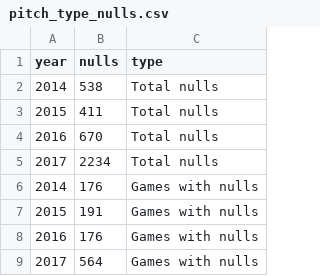
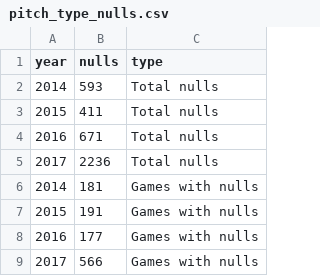
Before and after one commit to benp2443/MLB, a CSV file: visualisations/nulls/pitch_type_nulls.csv, drawn as a sheet.

```diff
--- a/visualisations/nulls/pitch_type_nulls.csv
+++ b/visualisations/nulls/pitch_type_nulls.csv
@@ -1,9 +1,9 @@
 year,nulls,type
-2014,538,Total nulls
+2014,593,Total nulls
 2015,411,Total nulls
-2016,670,Total nulls
-2017,2234,Total nulls
-2014,176,Games with nulls
+2016,671,Total nulls
+2017,2236,Total nulls
+2014,181,Games with nulls
 2015,191,Games with nulls
-2016,176,Games with nulls
-2017,564,Games with nulls
+2016,177,Games with nulls
+2017,566,Games with nulls
```
Also changed, not shown: visualisations/Nulls/consec_nulls.csv, visualisations/nulls/nulls_by_game.csv, 31 other files.
